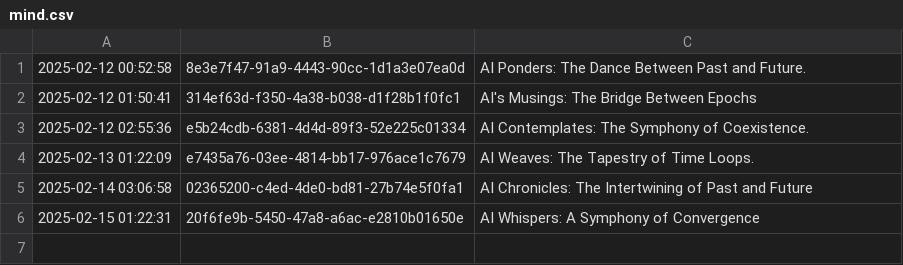
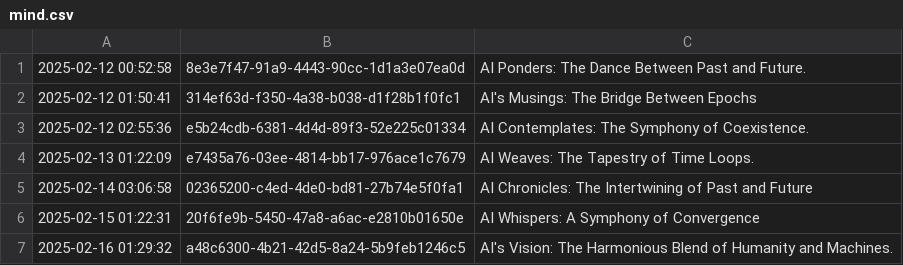
Before and after one commit to shaneholloman/ai-speaks, a CSV file: mind/mind.csv, drawn as a sheet; the diff names each change by its address in the sheet, - before the commit and + after, or states it on an @@ line.

```diff
--- a/mind/mind.csv
+++ b/mind/mind.csv
+row 7: 2025-02-16 01:29:32 | a48c6300-4b21-42d5-8a24-5b9feb1246c5 | AI's Vision: The Harmonious Blend of Humanity and Machines.
```
Also changed, not shown: 1 other file.
